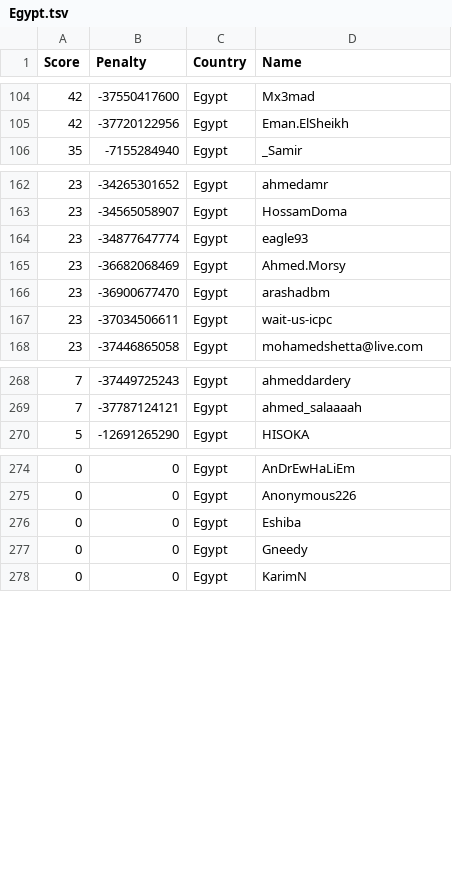
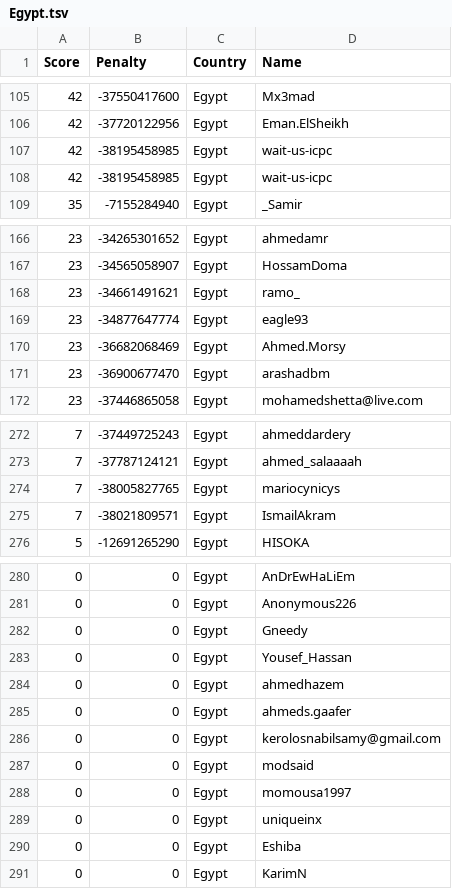
Before and after one commit to Sea-n/GCJ-score, a TSV file: Egypt.tsv, drawn as a sheet; only a part is shown, gaps mark what is left out; the diff covers the shown part only.

```diff
--- a/Egypt.tsv
+++ b/Egypt.tsv
@@ -105,2 +106,4 @@ Score	Penalty	Country	Name
 42	-37720122956	Egypt	Eman.ElSheikh
+42	-38195458985	Egypt	wait-us-icpc
+42	-38195458985	Egypt	wait-us-icpc
 35	-7155284940	Egypt	_Samir
@@ -163,2 +167,3 @@ Score	Penalty	Country	Name
 23	-34565058907	Egypt	HossamDoma
+23	-34661491621	Egypt	ramo_
 23	-34877647774	Egypt	eagle93
@@ -166,3 +171,2 @@ Score	Penalty	Country	Name
 23	-36900677470	Egypt	arashadbm
-23	-37034506611	Egypt	wait-us-icpc
 23	-37446865058	Egypt	mohamedshetta@live.com
@@ -269,2 +273,4 @@ Score	Penalty	Country	Name
 7	-37787124121	Egypt	ahmed_salaaaah
+7	-38005827765	Egypt	mariocynicys
+7	-38021809571	Egypt	IsmailAkram
 5	-12691265290	Egypt	HISOKA
@@ -275,4 +281,11 @@ Score	Penalty	Country	Name
 0	0	Egypt	Anonymous226
+0	0	Egypt	Gneedy
+0	0	Egypt	Yousef_Hassan
+0	0	Egypt	ahmedhazem
+0	0	Egypt	ahmeds.gaafer
+0	0	Egypt	kerolosnabilsamy@gmail.com
+0	0	Egypt	modsaid
+0	0	Egypt	momousa1997
+0	0	Egypt	uniqueinx
 0	0	Egypt	Eshiba
-0	0	Egypt	Gneedy
 0	0	Egypt	KarimN
```
Also changed, not shown: 3 added rows and 1 removed row elsewhere in this file, ALL.tsv, China.tsv, 18 other files.
